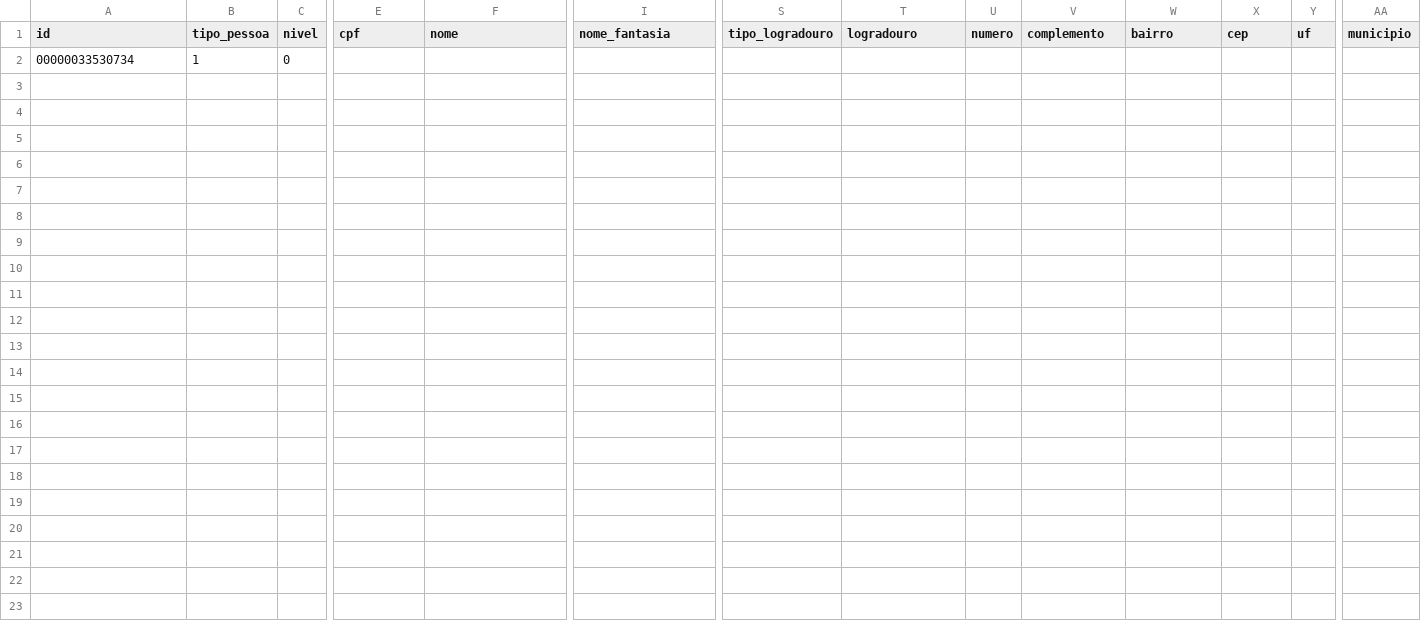
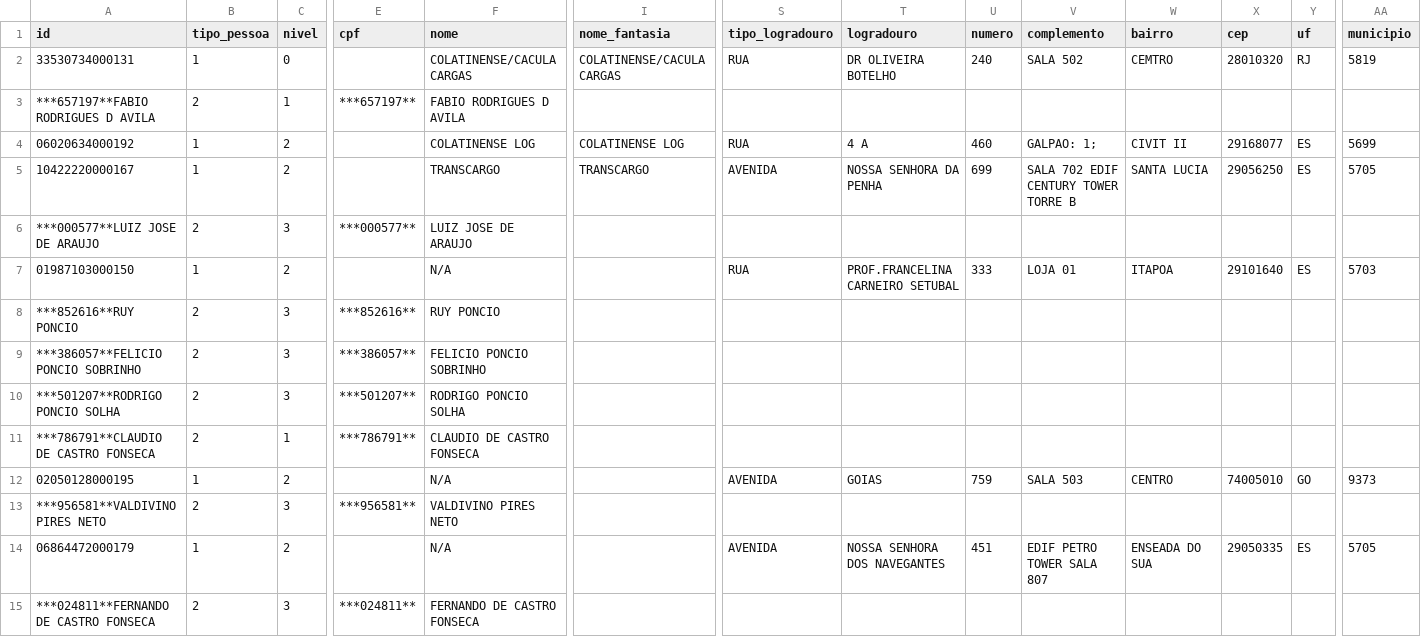
Before and after one commit to gersonfreire/CNPJ-full, a CSV file: output/pessoas.csv, drawn as a sheet; only a part is shown, gaps mark what is left out; removed rows and columns are numbered as before the commit, all else as after; rows hold the shown columns only; the diff names each change by its address in the sheet, - before the commit and + after, or states it on an @@ line.

Commit message:
Add new vinculos.csv file and update source node handling in RedeCNPJ class

```diff
--- a/output/pessoas.csv
+++ b/output/pessoas.csv
-row 2: 00000033530734 | 1 | 0
+row 2: 33530734000131 | 1 | 0 |  | COLATINENSE/CACULA CARGAS | COLATINENSE/CACULA CARGAS | RUA | DR OLIVEIRA BOTELHO | 240 | SALA 502 | CEMTRO | 28010320 | RJ | 5819
+row 3: ***657197**FABIO RODRIGUES D AVILA | 2 | 1 | ***657197** | FABIO RODRIGUES D AVILA
+row 4: 06020634000192 | 1 | 2 |  | COLATINENSE LOG | COLATINENSE LOG | RUA | 4 A | 460 | GALPAO: 1; | CIVIT II | 29168077 | ES | 5699
+row 5: 10422220000167 | 1 | 2 |  | TRANSCARGO | TRANSCARGO | AVENIDA | NOSSA SENHORA DA PENHA | 699 | SALA 702 EDIF CENTURY TOWER TORRE B | SANTA LUCIA | 29056250 | ES | 5705
+row 6: ***000577**LUIZ JOSE DE ARAUJO | 2 | 3 | ***000577** | LUIZ JOSE DE ARAUJO
+row 7: 01987103000150 | 1 | 2 |  | N/A |  | RUA | PROF.FRANCELINA CARNEIRO SETUBAL | 333 | LOJA 01 | ITAPOA | 29101640 | ES | 5703
+row 8: ***852616**RUY PONCIO | 2 | 3 | ***852616** | RUY PONCIO
+row 9: ***386057**FELICIO PONCIO SOBRINHO | 2 | 3 | ***386057** | FELICIO PONCIO SOBRINHO
+row 10: ***501207**RODRIGO PONCIO SOLHA | 2 | 3 | ***501207** | RODRIGO PONCIO SOLHA
+row 11: ***786791**CLAUDIO DE CASTRO FONSECA | 2 | 1 | ***786791** | CLAUDIO DE CASTRO FONSECA
+row 12: 02050128000195 | 1 | 2 |  | N/A |  | AVENIDA | GOIAS | 759 | SALA 503 | CENTRO | 74005010 | GO | 9373
+row 13: ***956581**VALDIVINO PIRES NETO | 2 | 3 | ***956581** | VALDIVINO PIRES NETO
+row 14: 06864472000179 | 1 | 2 |  | N/A |  | AVENIDA | NOSSA SENHORA DOS NAVEGANTES | 451 | EDIF PETRO TOWER SALA 807 | ENSEADA DO SUA | 29050335 | ES | 5705
+row 15: ***024811**FERNANDO DE CASTRO FONSECA | 2 | 3 | ***024811** | FERNANDO DE CASTRO FONSECA
```
Also changed, not shown: 2 other files.
